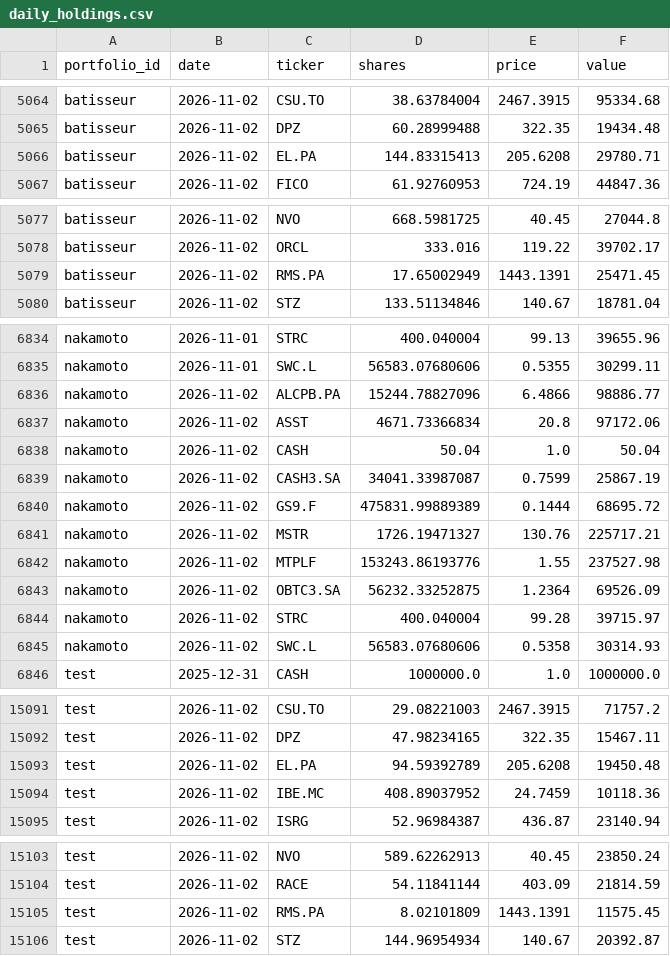
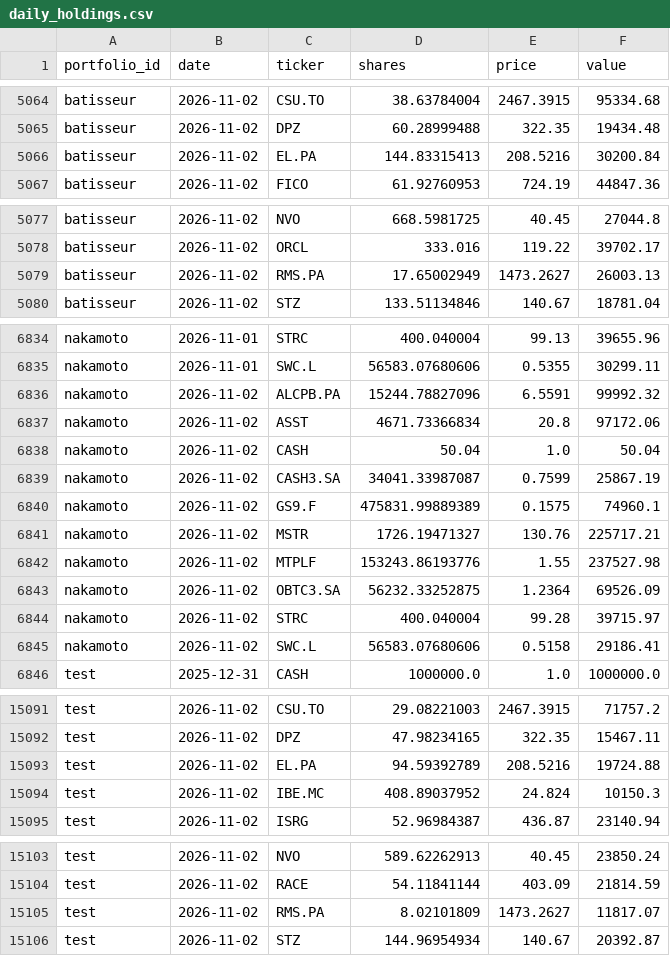
Before and after one commit to josselucas96-cmd/Specula, a CSV file: ledger/daily_holdings.csv, drawn as a sheet; only a part is shown, gaps mark what is left out.

Commit message:
ledger: 2026-11-03 export + OTS proof

```diff
--- a/ledger/daily_holdings.csv
+++ b/ledger/daily_holdings.csv
@@ -5065,3 +5065,3 @@ batisseur,2026-11-02,CSU.TO,38.63784004,2467.3915,95334.68
 batisseur,2026-11-02,DPZ,60.28999488,322.35,19434.48
-batisseur,2026-11-02,EL.PA,144.83315413,205.6208,29780.71
+batisseur,2026-11-02,EL.PA,144.83315413,208.5216,30200.84
 batisseur,2026-11-02,FICO,61.92760953,724.19,44847.36
@@ -5078,3 +5078,3 @@ batisseur,2026-11-02,NVO,668.5981725,40.45,27044.8
 batisseur,2026-11-02,ORCL,333.016,119.22,39702.17
-batisseur,2026-11-02,RMS.PA,17.65002949,1443.1391,25471.45
+batisseur,2026-11-02,RMS.PA,17.65002949,1473.2627,26003.13
 batisseur,2026-11-02,STZ,133.51134846,140.67,18781.04
@@ -6835,3 +6835,3 @@ nakamoto,2026-11-01,STRC,400.040004,99.13,39655.96
 nakamoto,2026-11-01,SWC.L,56583.07680606,0.5355,30299.11
-nakamoto,2026-11-02,ALCPB.PA,15244.78827096,6.4866,98886.77
+nakamoto,2026-11-02,ALCPB.PA,15244.78827096,6.5591,99992.32
 nakamoto,2026-11-02,ASST,4671.73366834,20.8,97172.06
@@ -6839,3 +6839,3 @@ nakamoto,2026-11-02,CASH,50.04,1.0,50.04
 nakamoto,2026-11-02,CASH3.SA,34041.33987087,0.7599,25867.19
-nakamoto,2026-11-02,GS9.F,475831.99889389,0.1444,68695.72
+nakamoto,2026-11-02,GS9.F,475831.99889389,0.1575,74960.1
 nakamoto,2026-11-02,MSTR,1726.19471327,130.76,225717.21
@@ -6844,3 +6844,3 @@ nakamoto,2026-11-02,OBTC3.SA,56232.33252875,1.2364,69526.09
 nakamoto,2026-11-02,STRC,400.040004,99.28,39715.97
-nakamoto,2026-11-02,SWC.L,56583.07680606,0.5358,30314.93
+nakamoto,2026-11-02,SWC.L,56583.07680606,0.5158,29186.41
 test,2025-12-31,CASH,1000000.0,1.0,1000000.0
@@ -15092,4 +15092,4 @@ test,2026-11-02,CSU.TO,29.08221003,2467.3915,71757.2
 test,2026-11-02,DPZ,47.98234165,322.35,15467.11
-test,2026-11-02,EL.PA,94.59392789,205.6208,19450.48
-test,2026-11-02,IBE.MC,408.89037952,24.7459,10118.36
+test,2026-11-02,EL.PA,94.59392789,208.5216,19724.88
+test,2026-11-02,IBE.MC,408.89037952,24.824,10150.3
 test,2026-11-02,ISRG,52.96984387,436.87,23140.94
@@ -15104,3 +15104,3 @@ test,2026-11-02,NVO,589.62262913,40.45,23850.24
 test,2026-11-02,RACE,54.11841144,403.09,21814.59
-test,2026-11-02,RMS.PA,8.02101809,1443.1391,11575.45
+test,2026-11-02,RMS.PA,8.02101809,1473.2627,11817.07
 test,2026-11-02,STZ,144.96954934,140.67,20392.87
```
Also changed, not shown: 4 other files.
